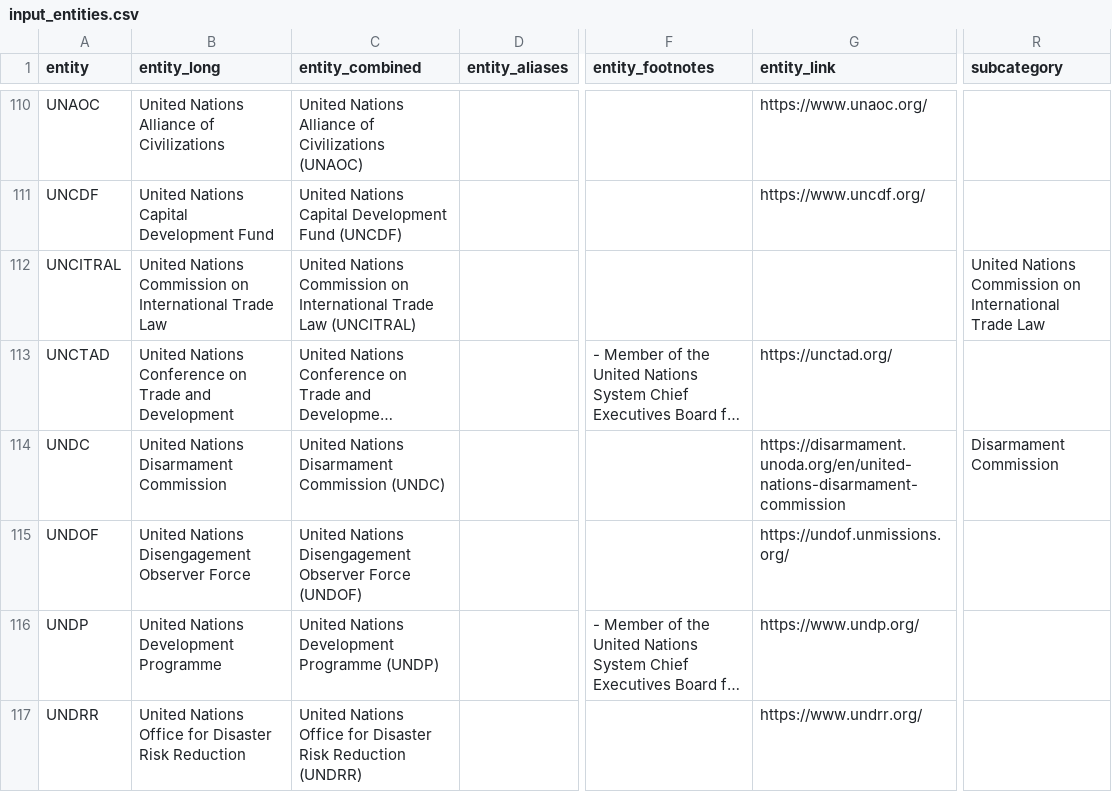
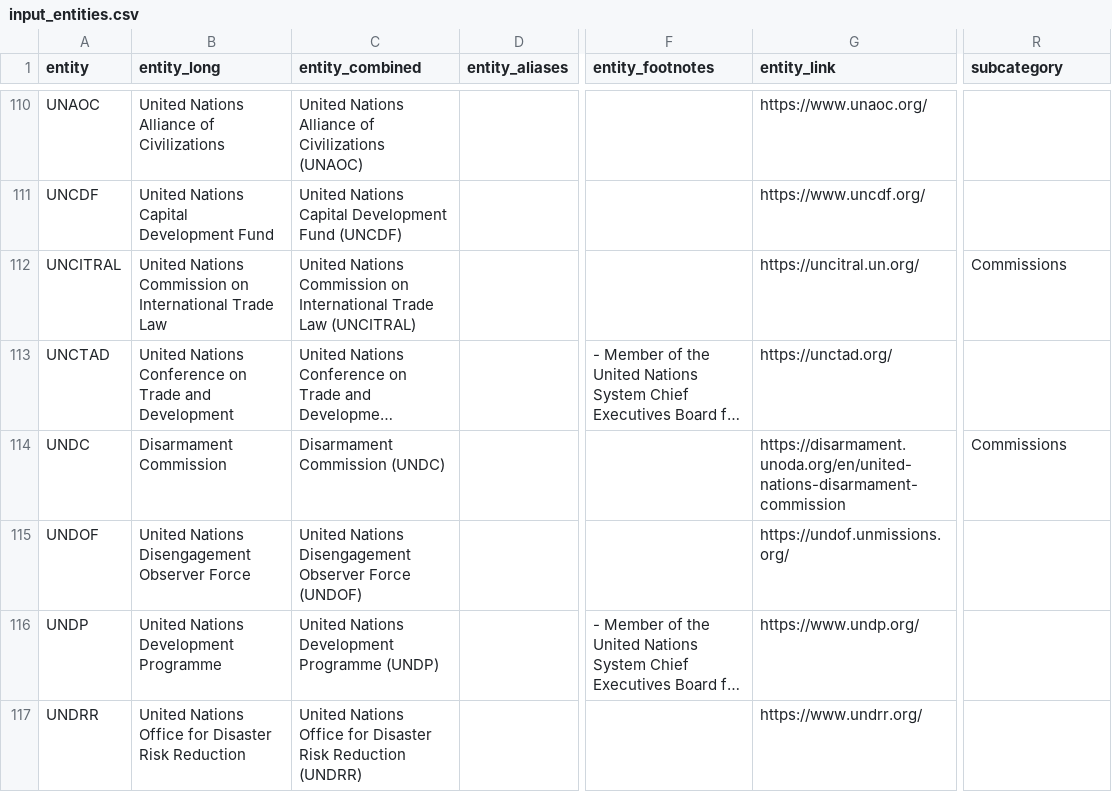
Before and after one commit to UN-EOSG-Analytics/un-system-chart-navigator, a CSV file: data/input/input_entities.csv, drawn as a sheet; only a part is shown, gaps mark what is left out; long unchanged cells end in …; the diff covers the shown part only; the diff names each change by its address in the sheet, - before the commit and + after, or states it on an @@ line.

Commit message:
footnotes

```diff
--- a/data/input/input_entities.csv
+++ b/data/input/input_entities.csv
-G112 (entity_link): (empty)
+G112 (entity_link): https://uncitral.un.org/
-R112 (subcategory): United Nations Commission on International Trade Law
+R112 (subcategory): Commissions
-B114 (entity_long): United Nations Disarmament Commission
+B114 (entity_long): Disarmament Commission
-C114 (entity_combined): United Nations Disarmament Commission (UNDC)
+C114 (entity_combined): Disarmament Commission (UNDC)
-R114 (subcategory): Disarmament Commission
+R114 (subcategory): Commissions
```
Also changed, not shown: 4 added rows, 1 removed row and 4 edited cells elsewhere in this file, data/output/mandate_entities.csv, 6 other files.
